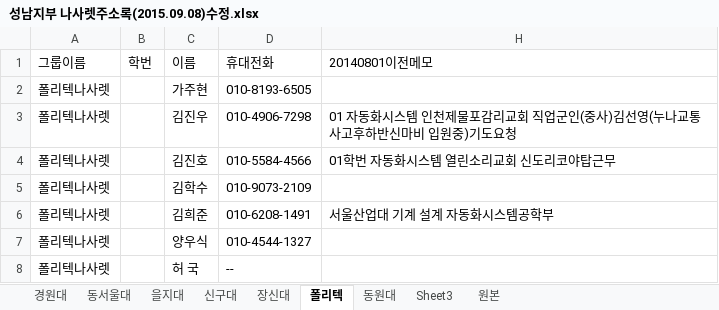
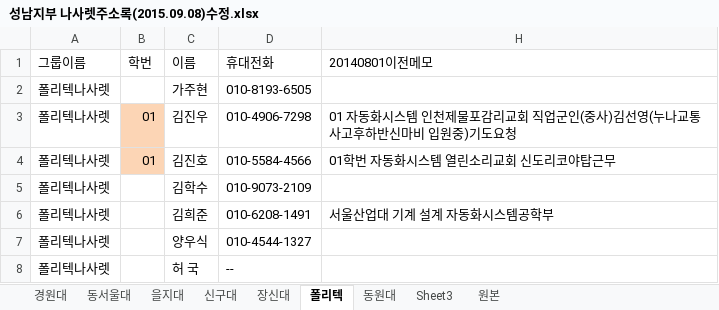
Before and after one commit to close852/CCC_DREAM, an Excel workbook: 총단/명단/성남지부 나사렛주소록(2015.09.08)수정.xlsx, sheet 폴리텍, drawn as a sheet; values as stored, in another font and other column widths than the file's, no borders; the diff names each change by its address in the sheet, - before the commit and + after, or states it on an @@ line.

```diff
--- a/총단/명단/성남지부 나사렛주소록(2015.09.08)수정.xlsx (sheet 폴리텍)
+++ b/총단/명단/성남지부 나사렛주소록(2015.09.08)수정.xlsx (sheet 폴리텍)
-B3:B4 (학번): (empty)
+B3:B4 (학번): 01
-B3:B4 fill: none
+B3:B4 fill: #FCD5B5
```
Also changed, not shown: sheet 경원대, sheet 원본, sheet 신구대, sheet 동서울대, sheet 을지대, sheet 장신대, 2 more sheets, 11 other files.
